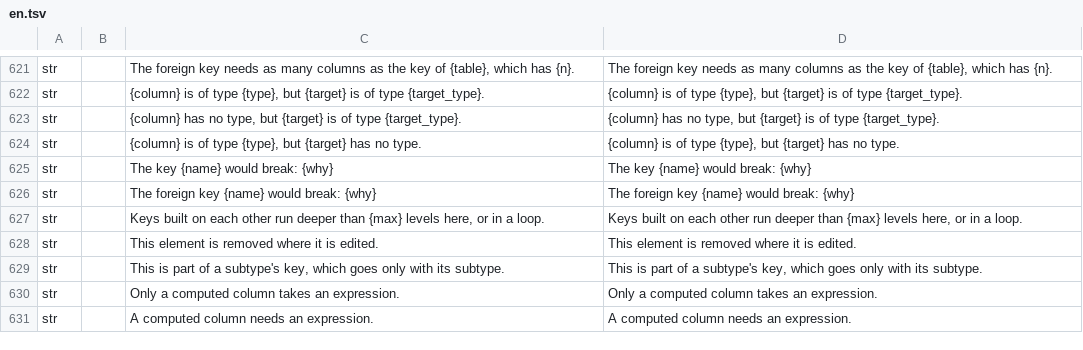
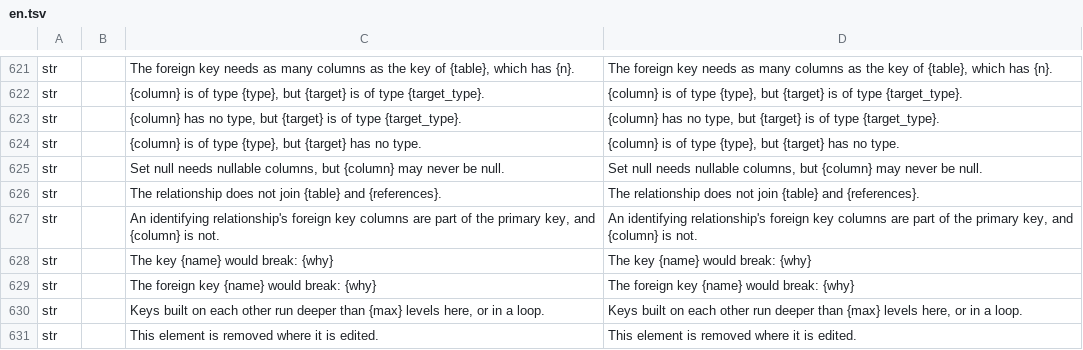
Before and after one commit to software-vision-ai/archforge, a TSV file: crates/ui-egui/src/i18n/en.tsv, drawn as a sheet; only a part is shown, gaps mark what is left out; the shorter side is filled out with more unchanged rows.

```diff
--- a/crates/ui-egui/src/i18n/en.tsv
+++ b/crates/ui-egui/src/i18n/en.tsv
@@ -624,2 +624,5 @@ str		{column} has no type, but {target} is of type {target_type}.	{column} has n
 str		{column} is of type {type}, but {target} has no type.	{column} is of type {type}, but {target} has no type.
+str		Set null needs nullable columns, but {column} may never be null.	Set null needs nullable columns, but {column} may never be null.
+str		The relationship does not join {table} and {references}.	The relationship does not join {table} and {references}.
+str		An identifying relationship's foreign key columns are part of the primary key, and {column} is not.	An identifying relationship's foreign key columns are part of the primary key, and {column} is not.
 str		The key {name} would break: {why}	The key {name} would break: {why}
```
Also changed, not shown: crates/ui-egui/src/i18n/de.tsv, crates/ui-egui/src/i18n/es.tsv, 12 other files.
